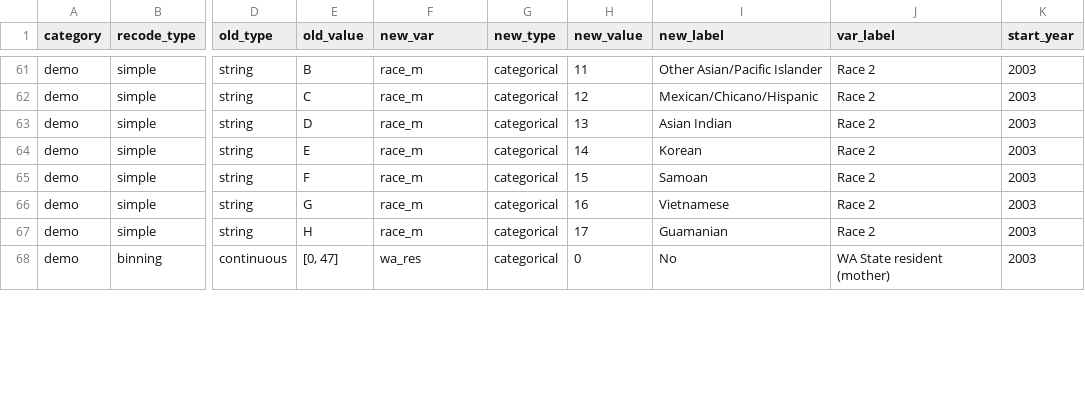
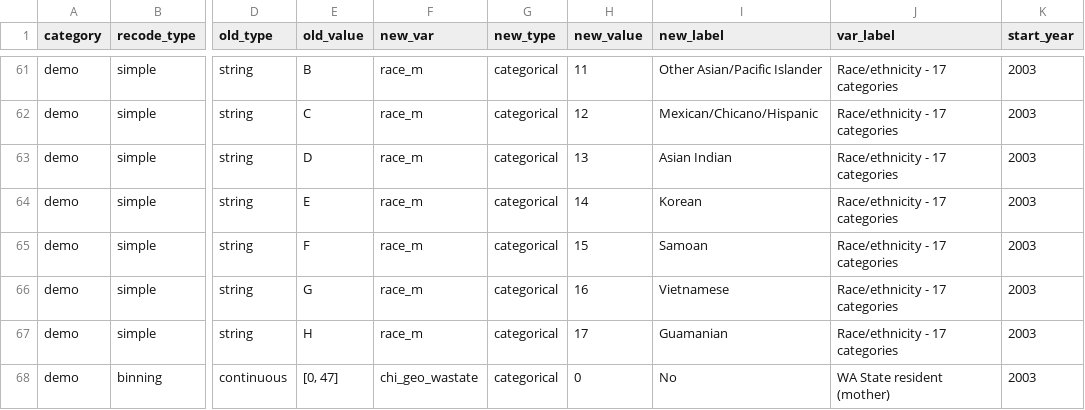
Before and after one commit to jfontestad/DOHdata, a CSV file: ETL/birth/ref/ref.bir_recodes_simple.csv, drawn as a sheet; only a part is shown, gaps mark what is left out; the diff covers the shown part only; the diff names each change by its address in the sheet, - before the commit and + after, or states it on an @@ line.

```diff
--- a/ETL/birth/ref/ref.bir_recodes_simple.csv
+++ b/ETL/birth/ref/ref.bir_recodes_simple.csv
-J61:J67 (var_label): Race 2
+J61:J67 (var_label): Race/ethnicity - 17 categories
-F68 (new_var): wa_res
+F68 (new_var): chi_geo_wastate
```
Also changed, not shown: 1 added row and 58 edited cells elsewhere in this file.
